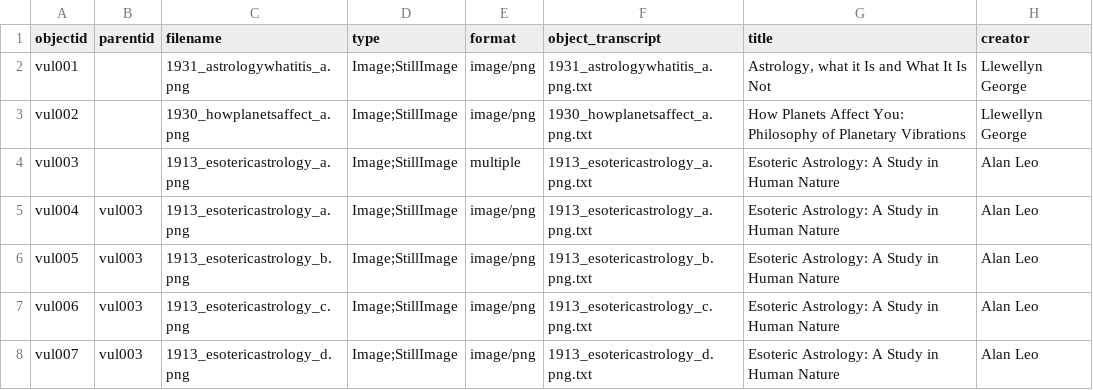
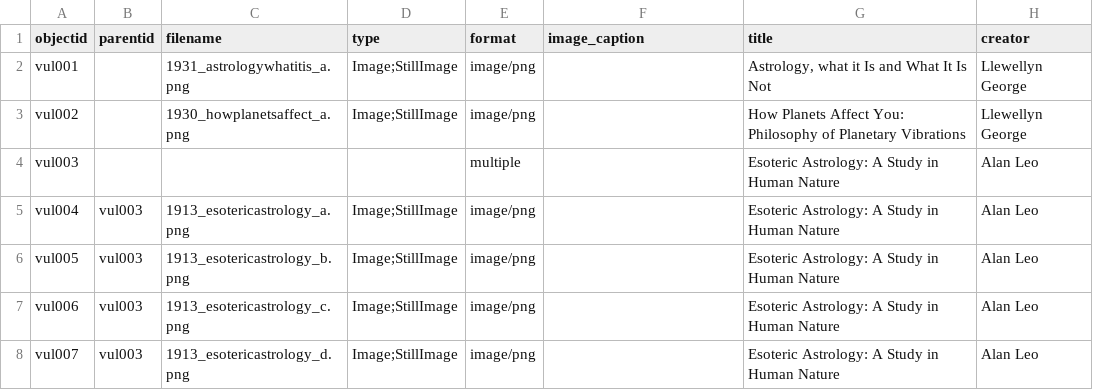
Before and after one commit to kleidouxos/vulcan, a CSV file: _data/vulcan-metadata.csv, drawn as a sheet; only a part is shown; the diff names each change by its address in the sheet, - before the commit and + after, or states it on an @@ line.

```diff
--- a/_data/vulcan-metadata.csv
+++ b/_data/vulcan-metadata.csv
-F1: object_transcript
+F1: image_caption
-F2 (image_caption): 1931_astrologywhatitis_a.png.txt
+F2 (image_caption): (empty)
-F3 (image_caption): 1930_howplanetsaffect_a.png.txt
+F3 (image_caption): (empty)
-C4 (filename): 1913_esotericastrology_a.png
+C4 (filename): (empty)
-D4 (type): Image;StillImage
+D4 (type): (empty)
-F4:F5 (image_caption): 1913_esotericastrology_a.png.txt
+F4:F5 (image_caption): (empty)
-F6 (image_caption): 1913_esotericastrology_b.png.txt
+F6 (image_caption): (empty)
-F7 (image_caption): 1913_esotericastrology_c.png.txt
+F7 (image_caption): (empty)
-F8 (image_caption): 1913_esotericastrology_d.png.txt
+F8 (image_caption): (empty)
```
Also changed, not shown: 3 other files.
